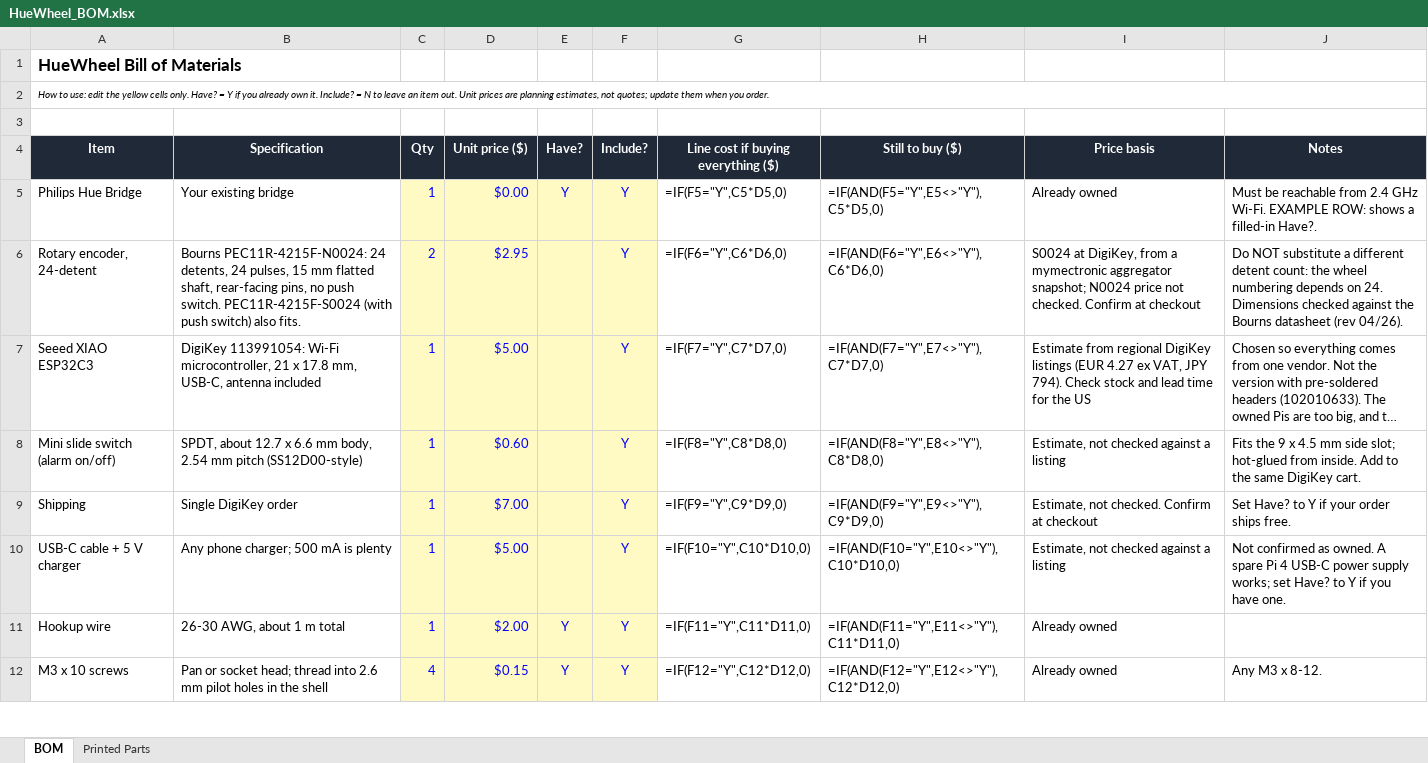
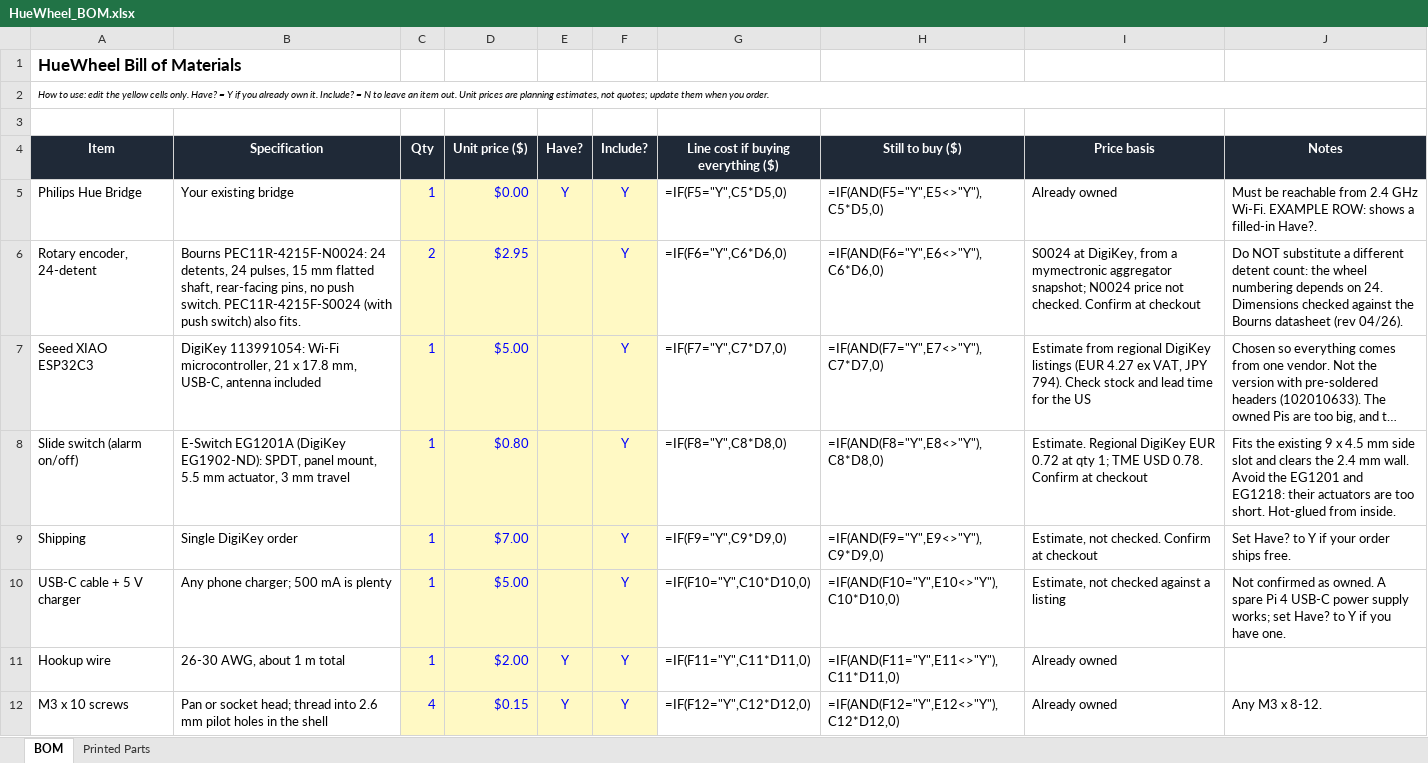
Before and after one commit to tayebzaidi/HueWheel, an Excel workbook: bom/HueWheel_BOM.xlsx, sheet BOM, drawn as a sheet; only a part is shown; long unchanged cells end in …; values as stored, in another font and other column widths than the file's, no borders; formulas without a stored value are shown as written; conditional formats not drawn; the diff names each change by its address in the sheet, - before the commit and + after, or states it on an @@ line.

```diff
--- a/bom/HueWheel_BOM.xlsx (sheet BOM)
+++ b/bom/HueWheel_BOM.xlsx (sheet BOM)
-A8 (Item): Mini slide switch (alarm on/off)
+A8 (Item): Slide switch (alarm on/off)
-B8 (Specification): SPDT, about 12.7 x 6.6 mm body, 2.54 mm pitch (SS12D00-style)
+B8 (Specification): E-Switch EG1201A (DigiKey EG1902-ND): SPDT, panel mount, 5.5 mm actuator, 3 mm travel
-D8 (Unit price ($)): $0.60
+D8 (Unit price ($)): $0.80
-I8 (Price basis): Estimate, not checked against a listing
+I8 (Price basis): Estimate. Regional DigiKey EUR 0.72 at qty 1; TME USD 0.78. Confirm at checkout
-J8 (Notes): Fits the 9 x 4.5 mm side slot; hot-glued from inside. Add to the same DigiKey cart.
+J8 (Notes): Fits the existing 9 x 4.5 mm side slot and clears the 2.4 mm wall. Avoid the EG1201 and EG1218: their actuators are too short. Hot-glued from inside.
```
Also changed, not shown: 2 other files.
